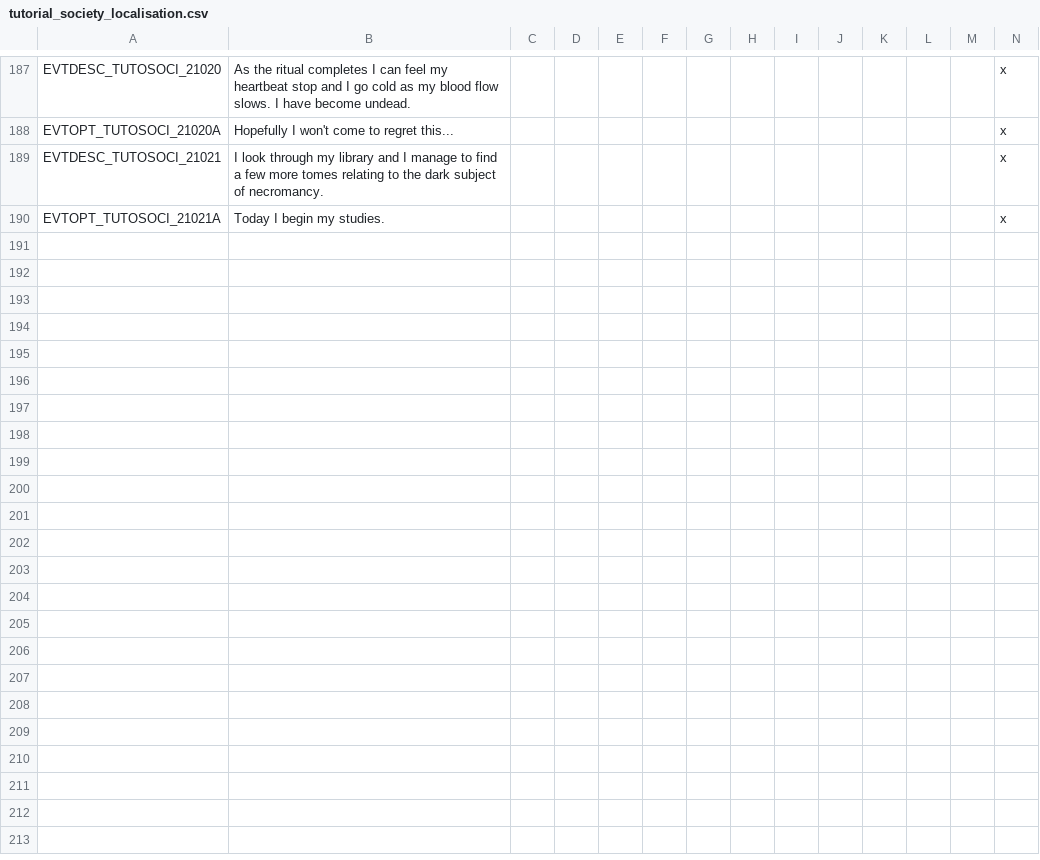
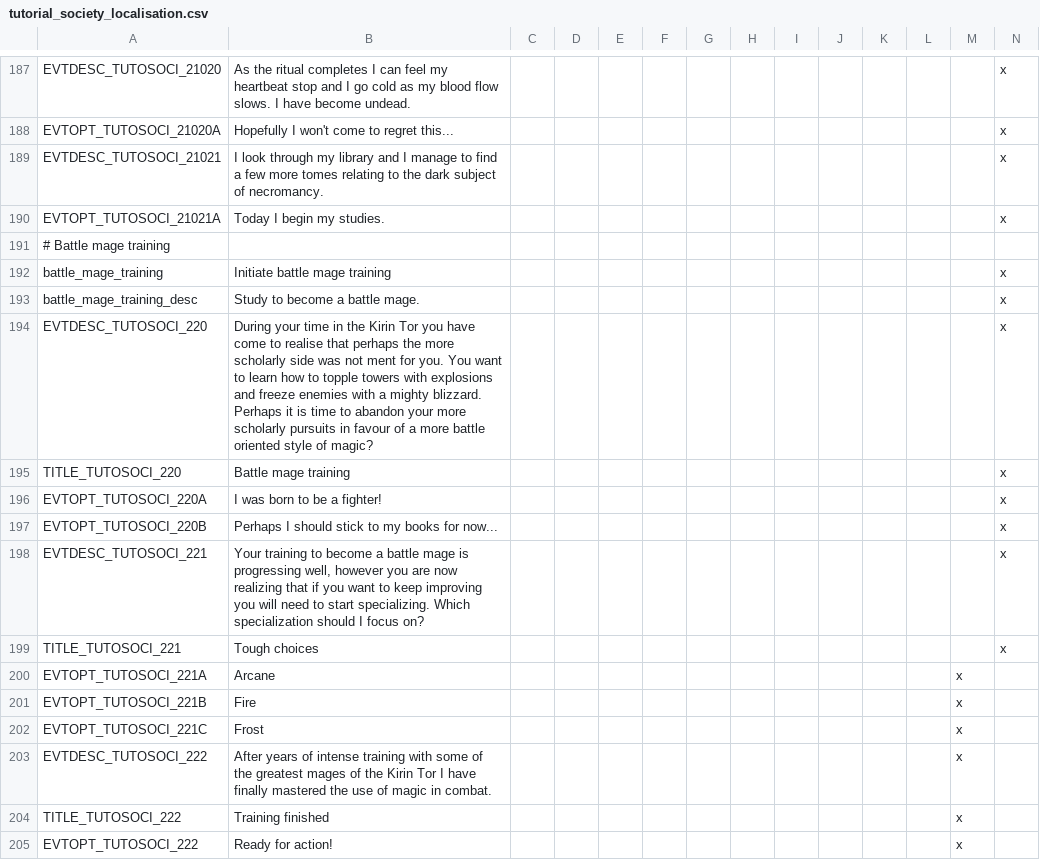
Before and after one commit to Tetris-djinn/kirin_tor, a CSV file: localisation/tutorial_society_localisation.csv, drawn as a sheet; only a part is shown, gaps mark what is left out; rows hold the shown columns only; the diff names each change by its address in the sheet, - before the commit and + after, or states it on an @@ line.

Commit message:
Added events for battle mage training

```diff
--- a/localisation/tutorial_society_localisation.csv
+++ b/localisation/tutorial_society_localisation.csv
+row 191: # Battle mage training
+row 192: battle_mage_training | Initiate battle mage training |  |  |  |  |  |  |  |  |  |  |  | x
+row 193: battle_mage_training_desc | Study to become a battle mage. |  |  |  |  |  |  |  |  |  |  |  | x
+row 194: EVTDESC_TUTOSOCI_220 | During your time in the Kirin Tor you have come to realise that perhaps the more scholarly side was not ment for you. You want to learn how to topple towers with explosions and freeze enemies with a mighty blizzard. Perhaps it is time to abandon your more scholarly pursuits in favour of a more battle oriented style of magic? |  |  |  |  |  |  |  |  |  |  |  | x
+row 195: TITLE_TUTOSOCI_220 | Battle mage training |  |  |  |  |  |  |  |  |  |  |  | x
+row 196: EVTOPT_TUTOSOCI_220A | I was born to be a fighter! |  |  |  |  |  |  |  |  |  |  |  | x
+row 197: EVTOPT_TUTOSOCI_220B | Perhaps I should stick to my books for now... |  |  |  |  |  |  |  |  |  |  |  | x
+row 198: EVTDESC_TUTOSOCI_221 | Your training to become a battle mage is progressing well, however you are now realizing that if you want to keep improving you will need to start specializing. Which specialization should I focus on? |  |  |  |  |  |  |  |  |  |  |  | x
+row 199: TITLE_TUTOSOCI_221 | Tough choices |  |  |  |  |  |  |  |  |  |  |  | x
+row 200: EVTOPT_TUTOSOCI_221A | Arcane |  |  |  |  |  |  |  |  |  |  | x
+row 201: EVTOPT_TUTOSOCI_221B | Fire |  |  |  |  |  |  |  |  |  |  | x
+row 202: EVTOPT_TUTOSOCI_221C | Frost |  |  |  |  |  |  |  |  |  |  | x
+row 203: EVTDESC_TUTOSOCI_222 | After years of intense training with some of the greatest mages of the Kirin Tor I have finally mastered the use of magic in combat. |  |  |  |  |  |  |  |  |  |  | x
+row 204: TITLE_TUTOSOCI_222 | Training finished |  |  |  |  |  |  |  |  |  |  | x
+row 205: EVTOPT_TUTOSOCI_222 | Ready for action! |  |  |  |  |  |  |  |  |  |  | x
```
Also changed, not shown: 2 other files.
